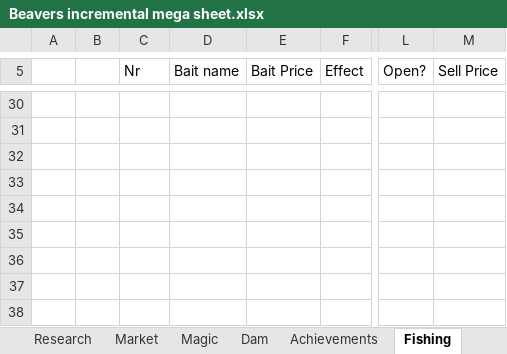
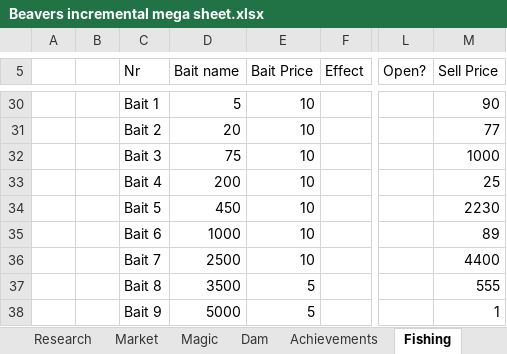
Before and after one commit to mdbernhards/BeaverIncremental, an Excel workbook: Beavers incremental mega sheet.xlsx, sheet Fishing, drawn as a sheet; only a part is shown, gaps mark what is left out; values as stored, in another font and other column widths than the file's, no borders; the diff covers the shown part only; the diff names each change by its address in the sheet, - before the commit and + after, or states it on an @@ line.

Commit message:
Remaking Fishing; Merchants; Magic Costs and Locks
Updated a lot of Magic Locked Wood upgrades
Renamed Bots To Merchants
Updated Magic Upgrade Costs
Remade Part Of The Fishing Mechanics

```diff
--- a/Beavers incremental mega sheet.xlsx (sheet Fishing)
+++ b/Beavers incremental mega sheet.xlsx (sheet Fishing)
-C30 (Nr): (empty)
+C30 (Nr): Bait 1
-D30 (Bait name): (empty)
+D30 (Bait name): 5
-E30:E36 (Bait Price): (empty)
+E30:E36 (Bait Price): 10
-M30 (Sell Price): (empty)
+M30 (Sell Price): 90
-C31 (Nr): (empty)
+C31 (Nr): Bait 2
-D31 (Bait name): (empty)
+D31 (Bait name): 20
-M31 (Sell Price): (empty)
+M31 (Sell Price): 77
-C32 (Nr): (empty)
+C32 (Nr): Bait 3
-D32 (Bait name): (empty)
+D32 (Bait name): 75
-M32 (Sell Price): (empty)
+M32 (Sell Price): 1000
-C33 (Nr): (empty)
+C33 (Nr): Bait 4
-D33 (Bait name): (empty)
+D33 (Bait name): 200
-M33 (Sell Price): (empty)
+M33 (Sell Price): 25
-C34 (Nr): (empty)
+C34 (Nr): Bait 5
-D34 (Bait name): (empty)
+D34 (Bait name): 450
-M34 (Sell Price): (empty)
+M34 (Sell Price): 2230
-C35 (Nr): (empty)
+C35 (Nr): Bait 6
-D35 (Bait name): (empty)
+D35 (Bait name): 1000
-M35 (Sell Price): (empty)
+M35 (Sell Price): 89
-C36 (Nr): (empty)
+C36 (Nr): Bait 7
-D36 (Bait name): (empty)
+D36 (Bait name): 2500
-M36 (Sell Price): (empty)
+M36 (Sell Price): 4400
-C37 (Nr): (empty)
+C37 (Nr): Bait 8
-D37 (Bait name): (empty)
+D37 (Bait name): 3500
-E37:E38 (Bait Price): (empty)
+E37:E38 (Bait Price): 5
-M37 (Sell Price): (empty)
+M37 (Sell Price): 555
-C38 (Nr): (empty)
+C38 (Nr): Bait 9
-D38 (Bait name): (empty)
+D38 (Bait name): 5000
-M38 (Sell Price): (empty)
+M38 (Sell Price): 1
```
Also changed, not shown: 75 edited cells elsewhere in this sheet, 26 other files.
